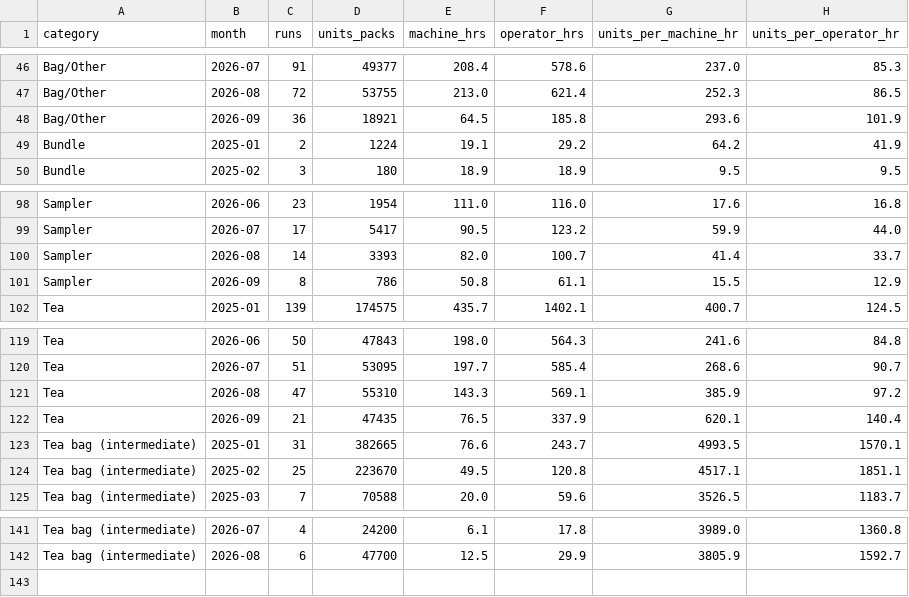
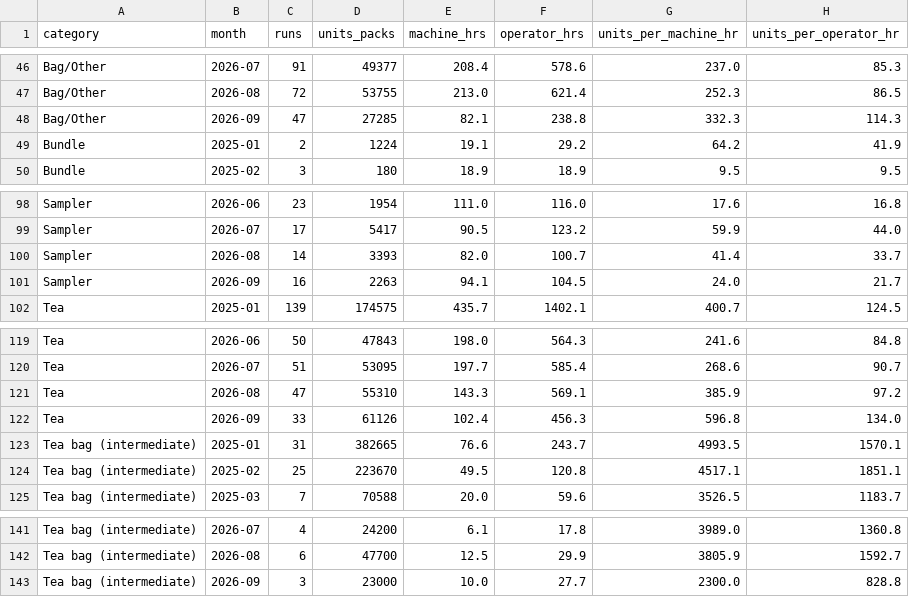
Before and after one commit to jstnadler/teeccino-reports, a CSV file: cost-throughput-by-category-month-alltime.csv, drawn as a sheet; only a part is shown, gaps mark what is left out; removed rows and columns are numbered as before the commit, all else as after; the diff names each change by its address in the sheet, - before the commit and + after, or states it on an @@ line.

```diff
--- a/cost-throughput-by-category-month-alltime.csv
+++ b/cost-throughput-by-category-month-alltime.csv
-row 48: Bag/Other | 2026-09 | 36 | 18921 | 64.5 | 185.8 | 293.6 | 101.9
+row 48: Bag/Other | 2026-09 | 47 | 27285 | 82.1 | 238.8 | 332.3 | 114.3
-row 101: Sampler | 2026-09 | 8 | 786 | 50.8 | 61.1 | 15.5 | 12.9
+row 101: Sampler | 2026-09 | 16 | 2263 | 94.1 | 104.5 | 24.0 | 21.7
-row 122: Tea | 2026-09 | 21 | 47435 | 76.5 | 337.9 | 620.1 | 140.4
+row 122: Tea | 2026-09 | 33 | 61126 | 102.4 | 456.3 | 596.8 | 134.0
+row 143: Tea bag (intermediate) | 2026-09 | 3 | 23000 | 10.0 | 27.7 | 2300.0 | 828.8
```
Also changed, not shown: cost-production-runs-alltime.csv, cost-throughput-by-machine-month-alltime.csv.
